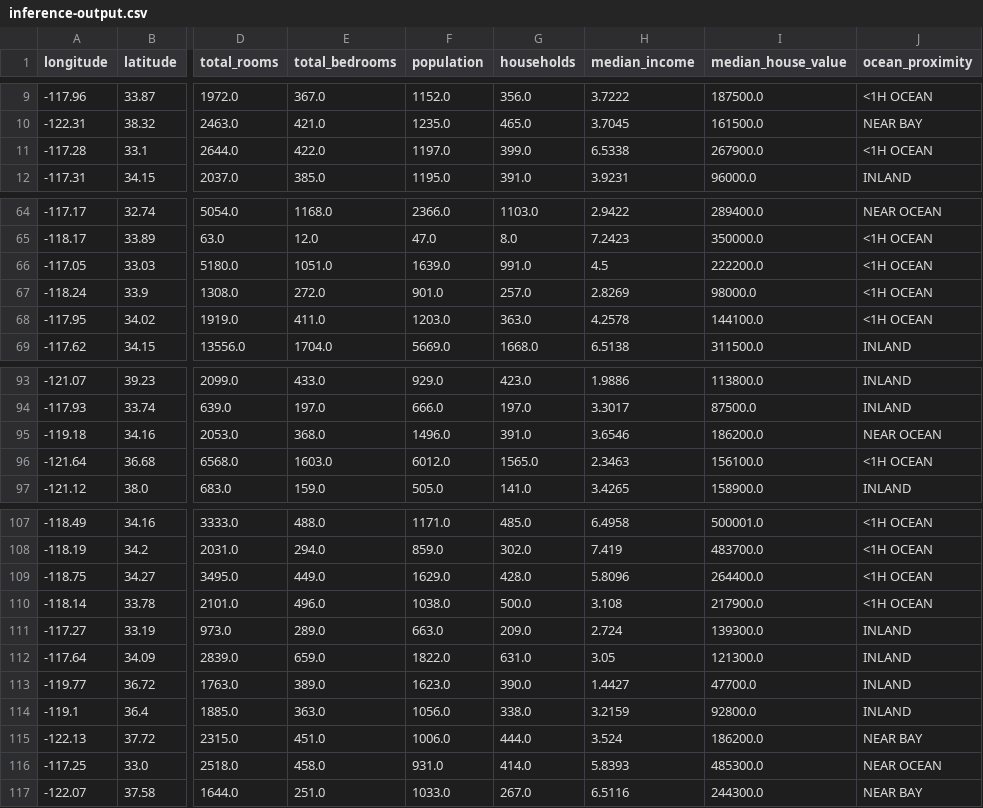
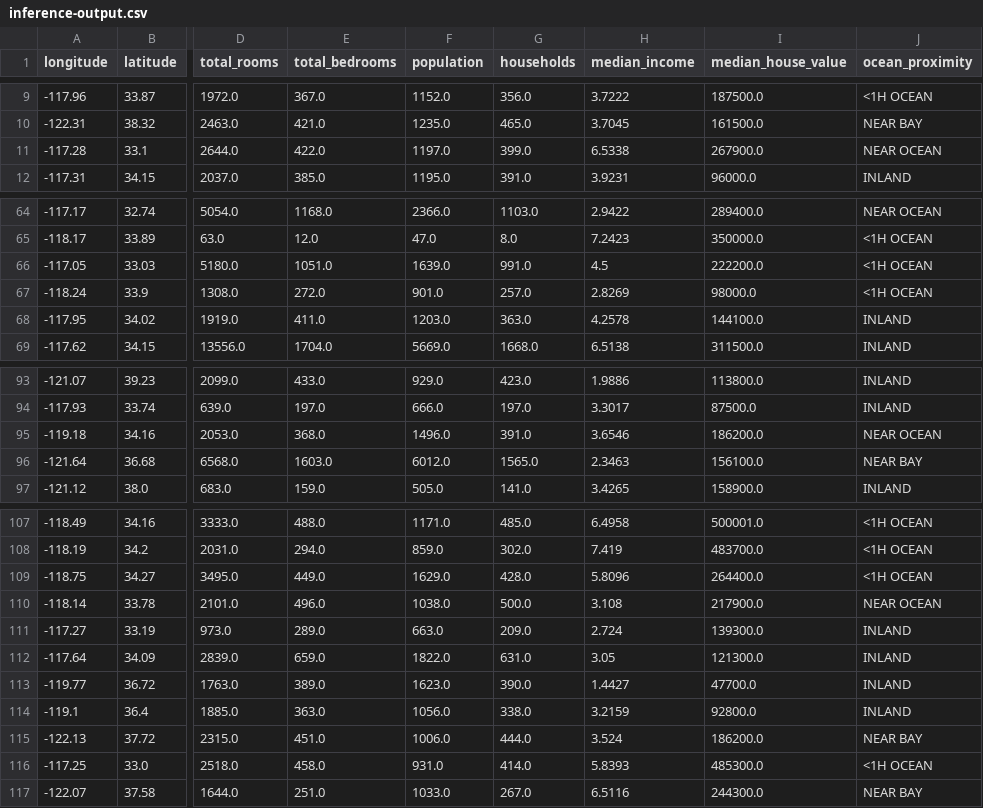
Before and after one commit to Palashio/nylon, a CSV file: data_storage/datasets/inference-data/inference-output.csv, drawn as a sheet; only a part is shown, gaps mark what is left out; the diff covers the shown part only; the diff names each change by its address in the sheet, - before the commit and + after, or states it on an @@ line.

```diff
--- a/data_storage/datasets/inference-data/inference-output.csv
+++ b/data_storage/datasets/inference-data/inference-output.csv
-J11 (ocean_proximity): <1H OCEAN
+J11 (ocean_proximity): NEAR OCEAN
-J68 (ocean_proximity): <1H OCEAN
+J68 (ocean_proximity): INLAND
-J96 (ocean_proximity): <1H OCEAN
+J96 (ocean_proximity): NEAR BAY
-J110 (ocean_proximity): <1H OCEAN
+J110 (ocean_proximity): NEAR OCEAN
-J116 (ocean_proximity): NEAR OCEAN
+J116 (ocean_proximity): <1H OCEAN
```
Also changed, not shown: 12 edited cells elsewhere in this file, 4 other files.
